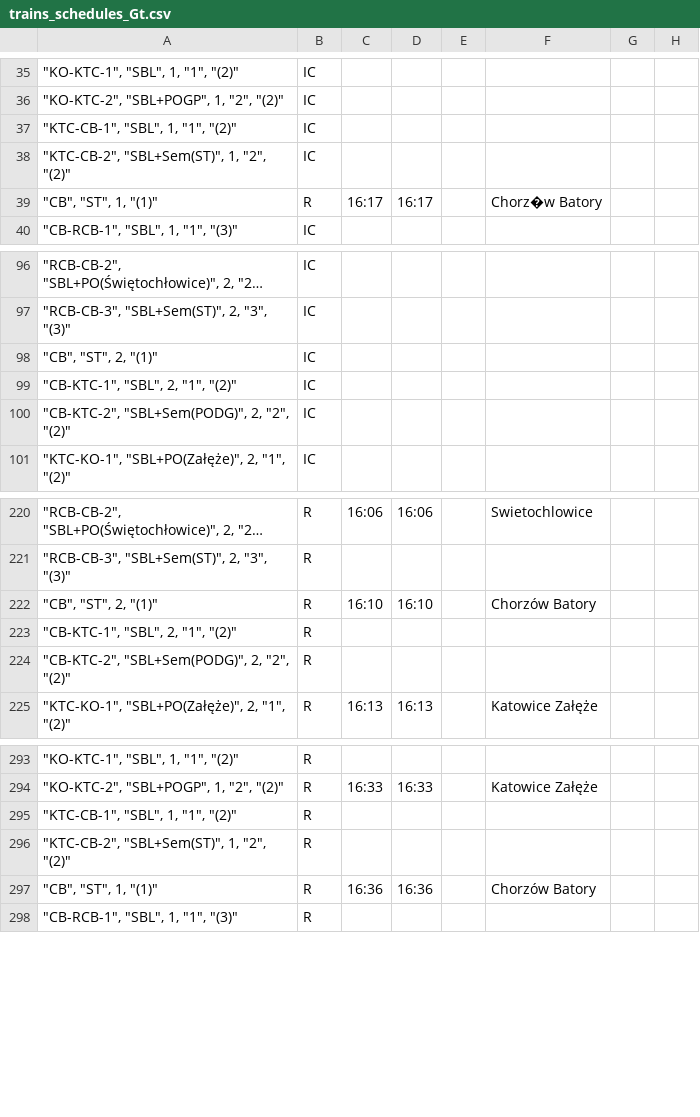
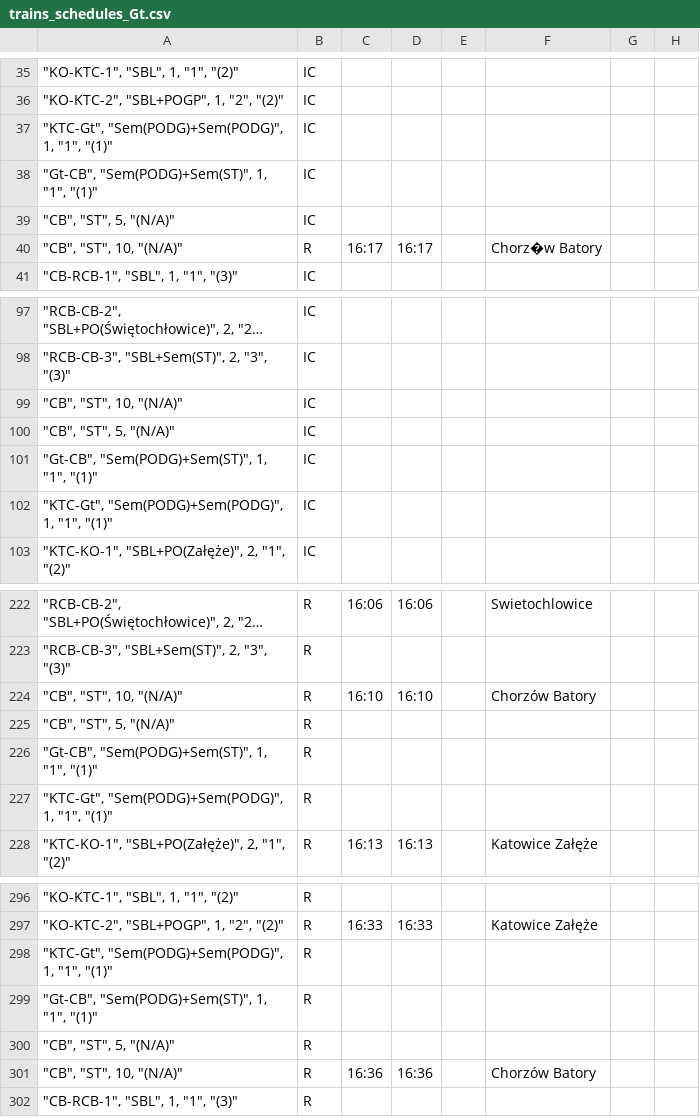
Before and after one commit to iitis/railways_dispatching_silesia, a CSV file: data/trains_schedules_Gt.csv, drawn as a sheet; only a part is shown, gaps mark what is left out; long unchanged cells end in …; addresses are those after the commit; the diff covers the shown part only; the diff names each change by its address in the sheet, - before the commit and + after, or states it on an @@ line.

Commit message:
data 4 reroutiong via Gt

```diff
--- a/data/trains_schedules_Gt.csv
+++ b/data/trains_schedules_Gt.csv
-A37: "KTC-CB-1", "SBL", 1, "1", "(2)"
+A37: "KTC-Gt", "Sem(PODG)+Sem(PODG)", 1, "1", "(1)"
-A38: "KTC-CB-2", "SBL+Sem(ST)", 1, "2", "(2)"
+A38: "Gt-CB", "Sem(PODG)+Sem(ST)", 1, "1", "(1)"
+row 39: "CB", "ST", 5, "(N/A)" | IC
-A40: "CB", "ST", 1, "(1)"
+A40: "CB", "ST", 10, "(N/A)"
-A99: "CB", "ST", 2, "(1)"
+A99: "CB", "ST", 10, "(N/A)"
-A100: "CB-KTC-1", "SBL", 2, "1", "(2)"
+A100: "CB", "ST", 5, "(N/A)"
-A101: "CB-KTC-2", "SBL+Sem(PODG)", 2, "2", "(2)"
+A101: "Gt-CB", "Sem(PODG)+Sem(ST)", 1, "1", "(1)"
+row 102: "KTC-Gt", "Sem(PODG)+Sem(PODG)", 1, "1", "(1)" | IC
-A224: "CB", "ST", 2, "(1)"
+A224: "CB", "ST", 10, "(N/A)"
-A225: "CB-KTC-1", "SBL", 2, "1", "(2)"
+A225: "CB", "ST", 5, "(N/A)"
-A226: "CB-KTC-2", "SBL+Sem(PODG)", 2, "2", "(2)"
+A226: "Gt-CB", "Sem(PODG)+Sem(ST)", 1, "1", "(1)"
+row 227: "KTC-Gt", "Sem(PODG)+Sem(PODG)", 1, "1", "(1)" | R
-A298: "KTC-CB-1", "SBL", 1, "1", "(2)"
+A298: "KTC-Gt", "Sem(PODG)+Sem(PODG)", 1, "1", "(1)"
-A299: "KTC-CB-2", "SBL+Sem(ST)", 1, "2", "(2)"
+A299: "Gt-CB", "Sem(PODG)+Sem(ST)", 1, "1", "(1)"
+row 300: "CB", "ST", 5, "(N/A)" | R
-A301: "CB", "ST", 1, "(1)"
+A301: "CB", "ST", 10, "(N/A)"
```
Also changed, not shown: 6 added rows and 18 edited cells elsewhere in this file, 5 other files.
